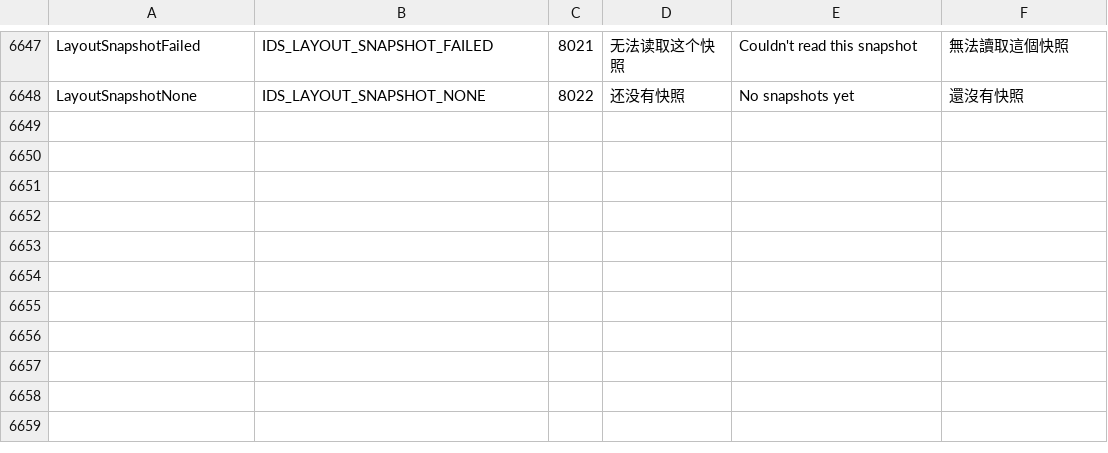
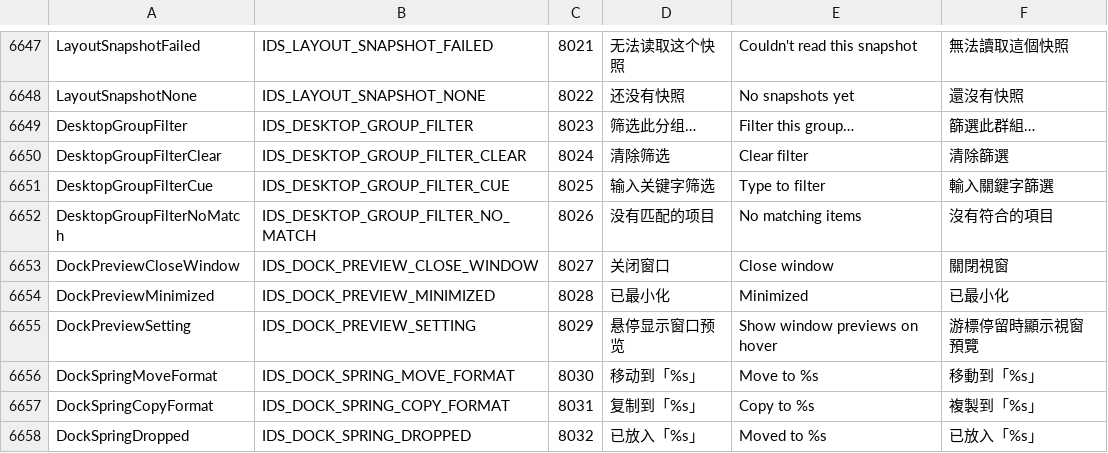
Before and after one commit to jimmgreen/pulse, a TSV file: tools/l10n/catalog.tsv, drawn as a sheet; only a part is shown, gaps mark what is left out.

Commit message:
desktop: Dock window previews, hover-expand, group filter, spring-loaded Dock folders
- Dock: hovering a running app shows live DWM thumbnails of its windows (setting: dock_window_preview)
- Groups: a rolled-up card opens while the pointer rests on it, without changing its saved state
- Groups: Ctrl+F / menu "筛选" filters a card's items by name, with a pill showing the filter
- Dock: dragging files onto a Dock folder springs its stack open; subfolders open in turn;
  drop moves (same drive) or copies (Ctrl / other drive), renaming on clashes
- l10n 8023-8032

```diff
--- a/tools/l10n/catalog.tsv
+++ b/tools/l10n/catalog.tsv
@@ -6648 +6648,11 @@ LayoutSnapshotFailed	IDS_LAYOUT_SNAPSHOT_FAILED	8021	无法读取这个快照	Co
 LayoutSnapshotNone	IDS_LAYOUT_SNAPSHOT_NONE	8022	还没有快照	No snapshots yet	還沒有快照
+DesktopGroupFilter	IDS_DESKTOP_GROUP_FILTER	8023	筛选此分组…	Filter this group…	篩選此群組…
+DesktopGroupFilterClear	IDS_DESKTOP_GROUP_FILTER_CLEAR	8024	清除筛选	Clear filter	清除篩選
+DesktopGroupFilterCue	IDS_DESKTOP_GROUP_FILTER_CUE	8025	输入关键字筛选	Type to filter	輸入關鍵字篩選
+DesktopGroupFilterNoMatch	IDS_DESKTOP_GROUP_FILTER_NO_MATCH	8026	没有匹配的项目	No matching items	沒有符合的項目
+DockPreviewCloseWindow	IDS_DOCK_PREVIEW_CLOSE_WINDOW	8027	关闭窗口	Close window	關閉視窗
+DockPreviewMinimized	IDS_DOCK_PREVIEW_MINIMIZED	8028	已最小化	Minimized	已最小化
+DockPreviewSetting	IDS_DOCK_PREVIEW_SETTING	8029	悬停显示窗口预览	Show window previews on hover	游標停留時顯示視窗預覽
+DockSpringMoveFormat	IDS_DOCK_SPRING_MOVE_FORMAT	8030	移动到「%s」	Move to %s	移動到「%s」
+DockSpringCopyFormat	IDS_DOCK_SPRING_COPY_FORMAT	8031	复制到「%s」	Copy to %s	複製到「%s」
+DockSpringDropped	IDS_DOCK_SPRING_DROPPED	8032	已放入「%s」	Moved to %s	已放入「%s」
```
Also changed, not shown: 24 other files.
